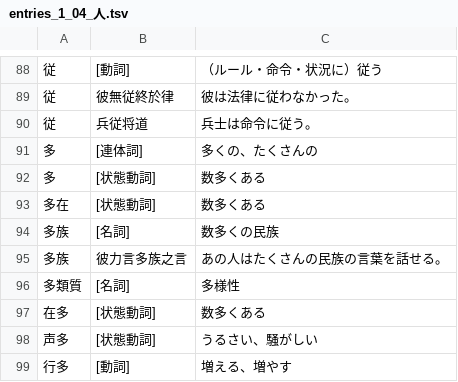
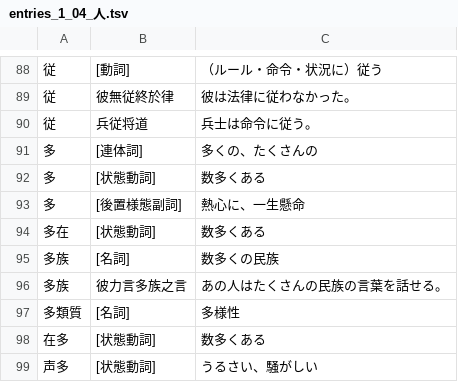
Before and after one commit to yasusho/linzklar_and_pmcp_paper_dictionary, a TSV file: entries_1_04_人.tsv, drawn as a sheet; only a part is shown, gaps mark what is left out; the shorter side is filled out with more unchanged rows.

Commit message:
後置様態副詞を増量

```diff
--- a/entries_1_04_人.tsv
+++ b/entries_1_04_人.tsv
@@ -92,2 +92,3 @@
 多	[状態動詞]	数多くある
+多	[後置様態副詞]	熱心に、一生懸命
 多在	[状態動詞]	数多くある
```
Also changed, not shown: entries_1_01_処.tsv, entries_1_06_一ノ.tsv, 5 other files.
